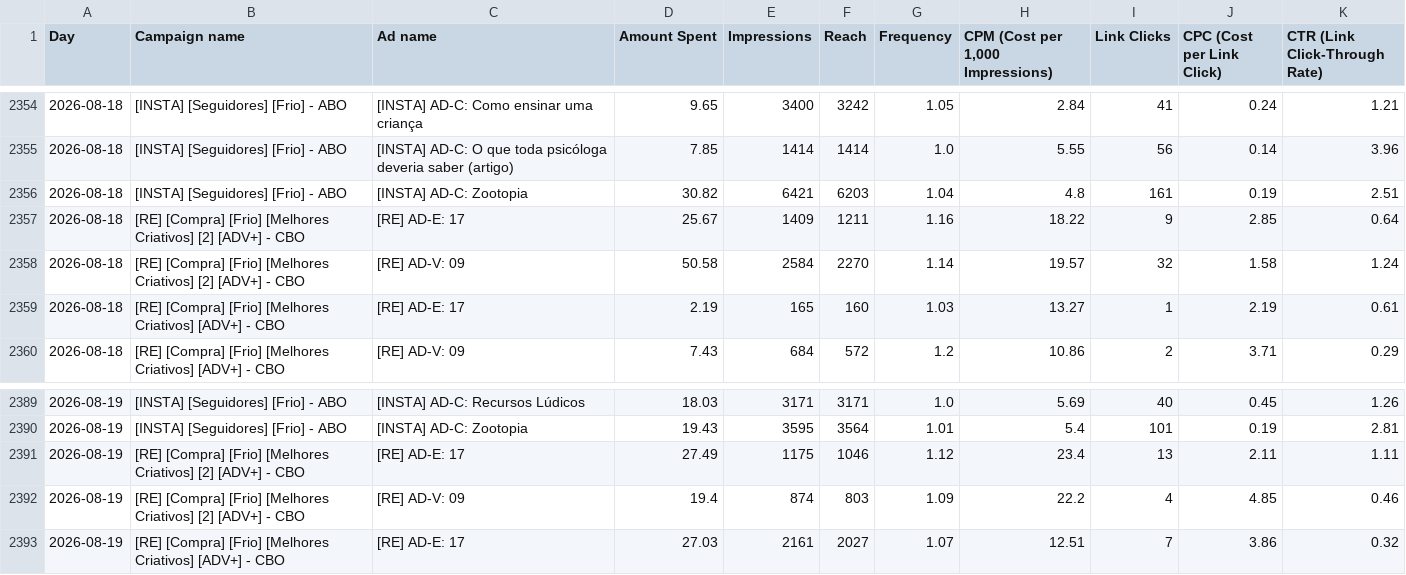
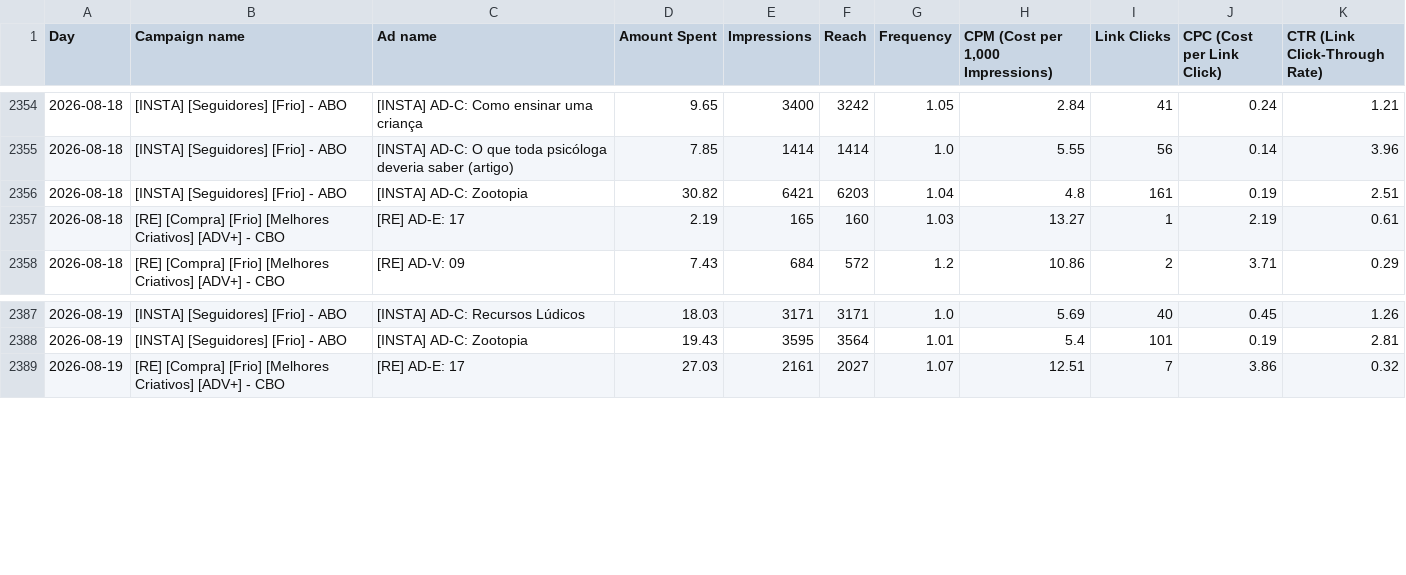
Before and after one commit to nathaliaheringer/dashboard-vendas, a CSV file: dashboard-vendas/ads_daily.csv, drawn as a sheet; only a part is shown, gaps mark what is left out.

```diff
--- a/dashboard-vendas/ads_daily.csv
+++ b/dashboard-vendas/ads_daily.csv
@@ -2356,4 +2356,2 @@ Day,Campaign name,Ad name,Amount Spent,Impressions,Reach,Frequency,"CPM (Cost pe
 2026-08-18,[INSTA] [Seguidores] [Frio] - ABO,[INSTA] AD-C: Zootopia,30.82,6421,6203,1.04,4.8,161,0.19,2.51
-2026-08-18,[RE] [Compra] [Frio] [Melhores Criativos] [2] [ADV+] - CBO,[RE] AD-E: 17,25.67,1409,1211,1.16,18.22,9,2.85,0.64
-2026-08-18,[RE] [Compra] [Frio] [Melhores Criativos] [2] [ADV+] - CBO,[RE] AD-V: 09,50.58,2584,2270,1.14,19.57,32,1.58,1.24
 2026-08-18,[RE] [Compra] [Frio] [Melhores Criativos] [ADV+] - CBO,[RE] AD-E: 17,2.19,165,160,1.03,13.27,1,2.19,0.61
@@ -2390,4 +2388,2 @@ Day,Campaign name,Ad name,Amount Spent,Impressions,Reach,Frequency,"CPM (Cost pe
 2026-08-19,[INSTA] [Seguidores] [Frio] - ABO,[INSTA] AD-C: Zootopia,19.43,3595,3564,1.01,5.4,101,0.19,2.81
-2026-08-19,[RE] [Compra] [Frio] [Melhores Criativos] [2] [ADV+] - CBO,[RE] AD-E: 17,27.49,1175,1046,1.12,23.4,13,2.11,1.11
-2026-08-19,[RE] [Compra] [Frio] [Melhores Criativos] [2] [ADV+] - CBO,[RE] AD-V: 09,19.4,874,803,1.09,22.2,4,4.85,0.46
 2026-08-19,[RE] [Compra] [Frio] [Melhores Criativos] [ADV+] - CBO,[RE] AD-E: 17,27.03,2161,2027,1.07,12.51,7,3.86,0.32
```
Also changed, not shown: 1 other file.
